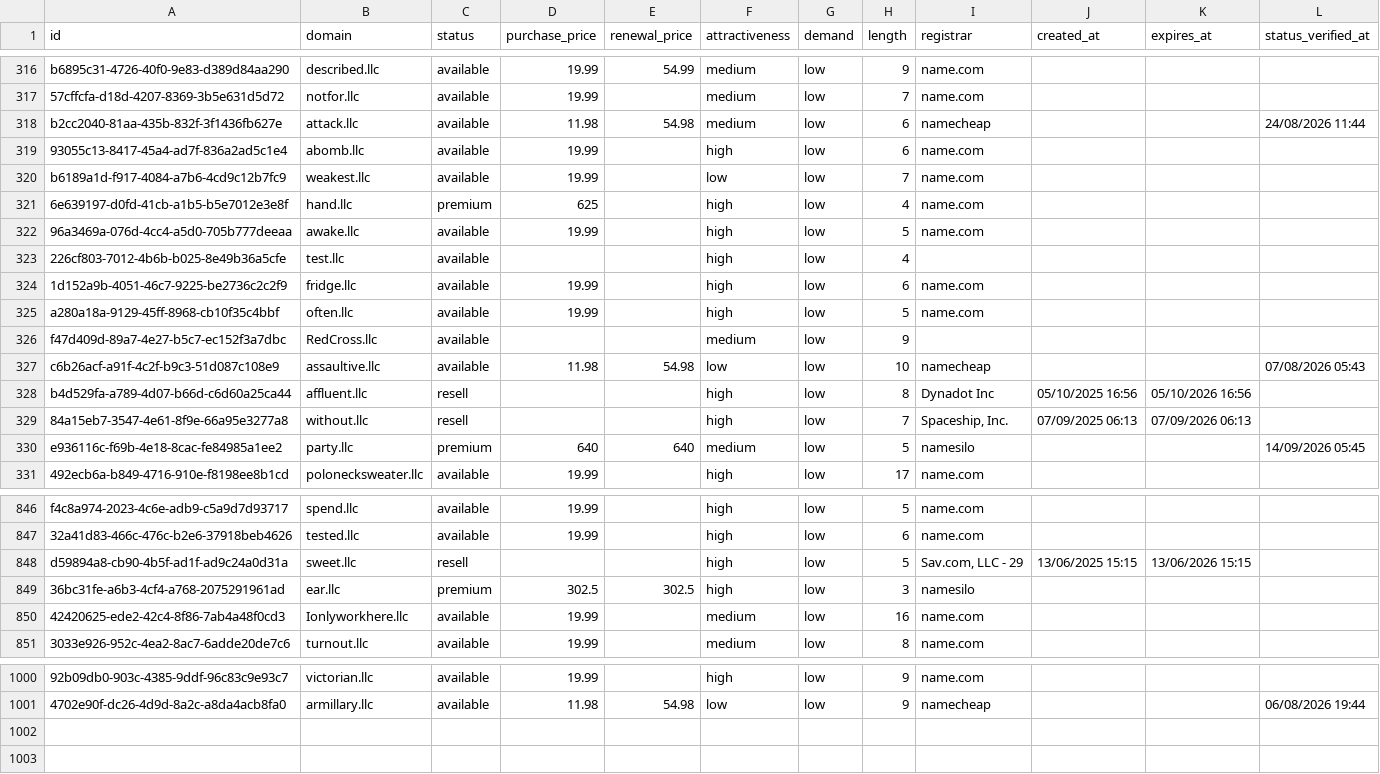
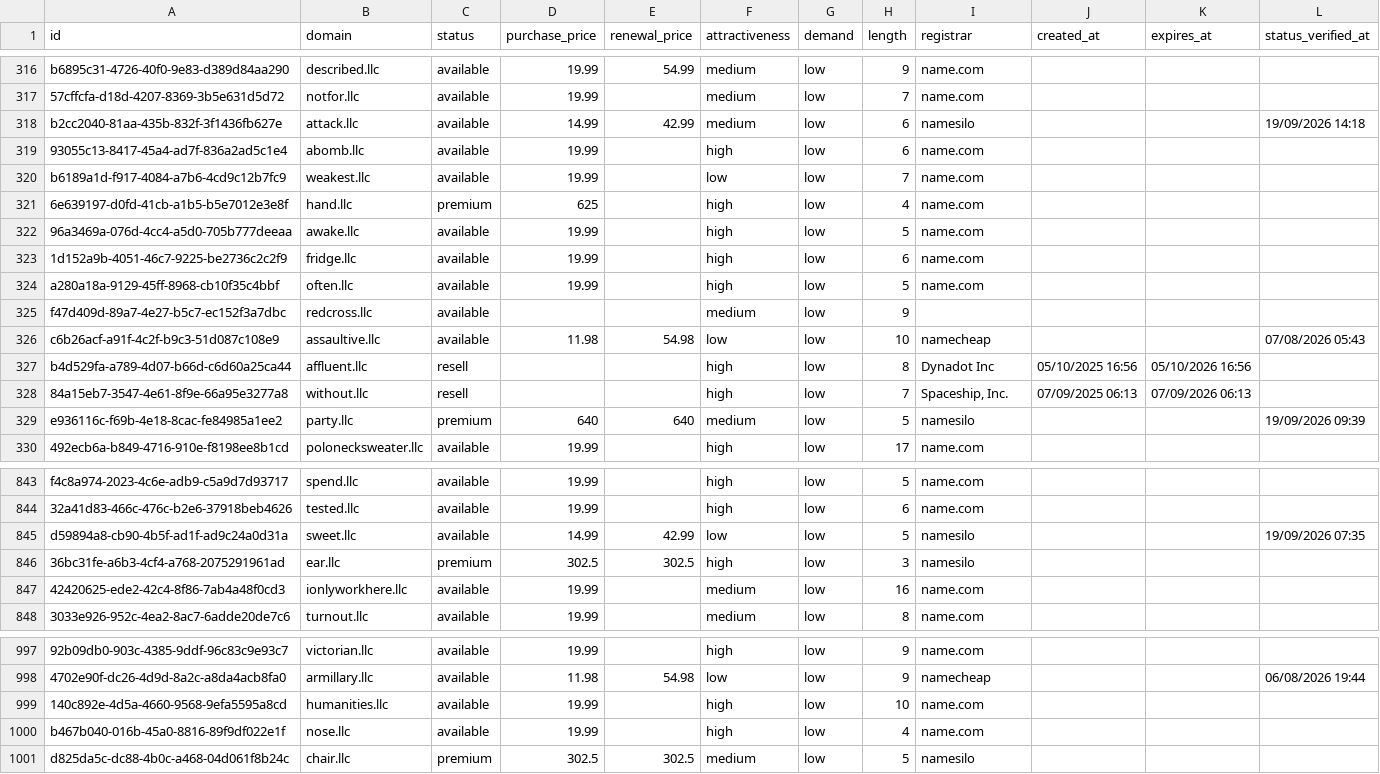
Before and after one commit to UniqueDomains/llc-oneword-domains, a CSV file: llc.csv, drawn as a sheet; only a part is shown, gaps mark what is left out; removed rows and columns are numbered as before the commit, all else as after; the diff covers the shown part only; the diff names each change by its address in the sheet, - before the commit and + after, or states it on an @@ line.

Commit message:
Domains update

```diff
--- a/llc.csv
+++ b/llc.csv
-D318 (purchase_price): 11.98
+D318 (purchase_price): 14.99
-E318 (renewal_price): 54.98
+E318 (renewal_price): 42.99
-I318 (registrar): namecheap
+I318 (registrar): namesilo
-L318 (status_verified_at): 24/08/2026 11:44
+L318 (status_verified_at): 19/09/2026 14:18
-row 323: 226cf803-7012-4b6b-b025-8e49b36a5cfe | test.llc | available |  |  | high | low | 4
-B325 (domain): RedCross.llc
+B325 (domain): redcross.llc
-L329 (status_verified_at): 14/09/2026 05:45
+L329 (status_verified_at): 19/09/2026 09:39
-C845 (status): resell
+C845 (status): available
-D845 (purchase_price): (empty)
+D845 (purchase_price): 14.99
-E845 (renewal_price): (empty)
+E845 (renewal_price): 42.99
-F845 (attractiveness): high
+F845 (attractiveness): low
-I845 (registrar): Sav.com, LLC - 29
+I845 (registrar): namesilo
-J845 (created_at): 13/06/2025 15:15
+J845 (created_at): (empty)
-K845 (expires_at): 13/06/2026 15:15
+K845 (expires_at): (empty)
-L845 (status_verified_at): (empty)
+L845 (status_verified_at): 19/09/2026 07:35
-B847 (domain): Ionlyworkhere.llc
+B847 (domain): ionlyworkhere.llc
+row 999: 140c892e-4d5a-4660-9568-9efa5595a8cd | humanities.llc | available | 19.99 |  | high | low | 10 | name.com
+row 1000: b467b040-016b-45a0-8816-89f9df022e1f | nose.llc | available | 19.99 |  | high | low | 4 | name.com
+row 1001: d825da5c-dc88-4b0c-a468-04d061f8b24c | chair.llc | premium | 302.5 | 302.5 | medium | low | 5 | namesilo
```
Also changed, not shown: 2 removed rows and 93 edited cells elsewhere in this file, 4 other files.
